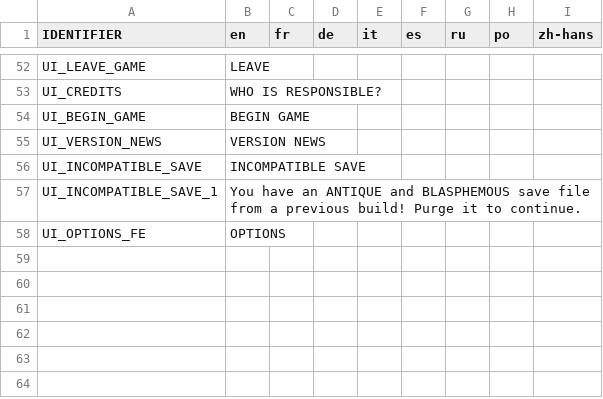
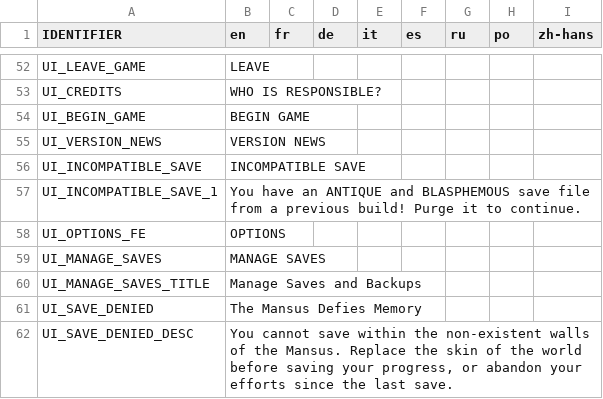
Before and after one commit to weatherfactory/cultistsimulator-visible, a CSV file: Assets/StreamingAssets/content/strings.csv, drawn as a sheet; only a part is shown, gaps mark what is left out; the diff names each change by its address in the sheet, - before the commit and + after, or states it on an @@ line.

Commit message:
Added SaveDenied notifier for the Mansus

```diff
--- a/Assets/StreamingAssets/content/strings.csv
+++ b/Assets/StreamingAssets/content/strings.csv
+row 59: UI_MANAGE_SAVES | MANAGE SAVES
+row 60: UI_MANAGE_SAVES_TITLE | Manage Saves and Backups
+row 61: UI_SAVE_DENIED | The Mansus Defies Memory
+row 62: UI_SAVE_DENIED_DESC | You cannot save within the non-existent walls of the Mansus. Replace the skin of the world before saving your progress, or abandon your efforts since the last save.
```
Also changed, not shown: 6 other files.
